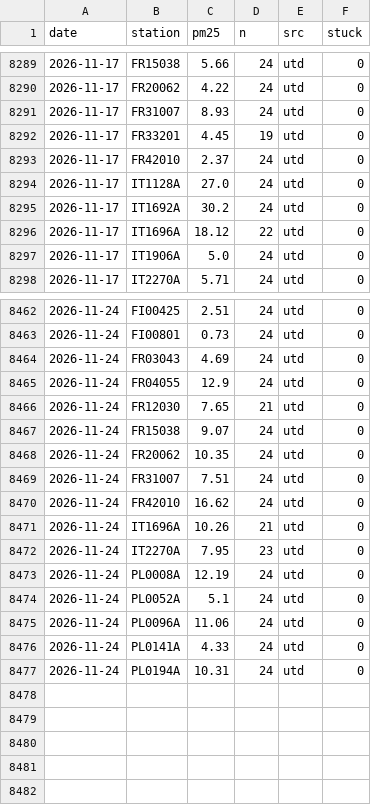
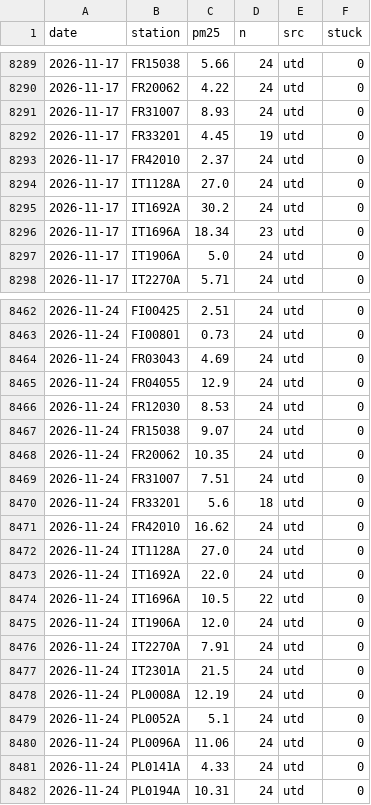
Before and after one commit to geoworldlook/air-check, a CSV file: data/obs/obs_2026.csv, drawn as a sheet; only a part is shown, gaps mark what is left out.

```diff
--- a/data/obs/obs_2026.csv
+++ b/data/obs/obs_2026.csv
@@ -8295,3 +8295,3 @@ date,station,pm25,n,src,stuck
 2026-11-17,IT1692A,30.2,24,utd,0
-2026-11-17,IT1696A,18.12,22,utd,0
+2026-11-17,IT1696A,18.34,23,utd,0
 2026-11-17,IT1906A,5.0,24,utd,0
@@ -8465,3 +8465,3 @@ date,station,pm25,n,src,stuck
 2026-11-24,FR04055,12.9,24,utd,0
-2026-11-24,FR12030,7.65,21,utd,0
+2026-11-24,FR12030,8.53,24,utd,0
 2026-11-24,FR15038,9.07,24,utd,0
@@ -8469,5 +8469,10 @@ date,station,pm25,n,src,stuck
 2026-11-24,FR31007,7.51,24,utd,0
+2026-11-24,FR33201,5.6,18,utd,0
 2026-11-24,FR42010,16.62,24,utd,0
-2026-11-24,IT1696A,10.26,21,utd,0
-2026-11-24,IT2270A,7.95,23,utd,0
+2026-11-24,IT1128A,27.0,24,utd,0
+2026-11-24,IT1692A,22.0,24,utd,0
+2026-11-24,IT1696A,10.5,22,utd,0
+2026-11-24,IT1906A,12.0,24,utd,0
+2026-11-24,IT2270A,7.91,24,utd,0
+2026-11-24,IT2301A,21.5,24,utd,0
 2026-11-24,PL0008A,12.19,24,utd,0
```
Also changed, not shown: data/forecast/live_2026.csv, 4 other files.
